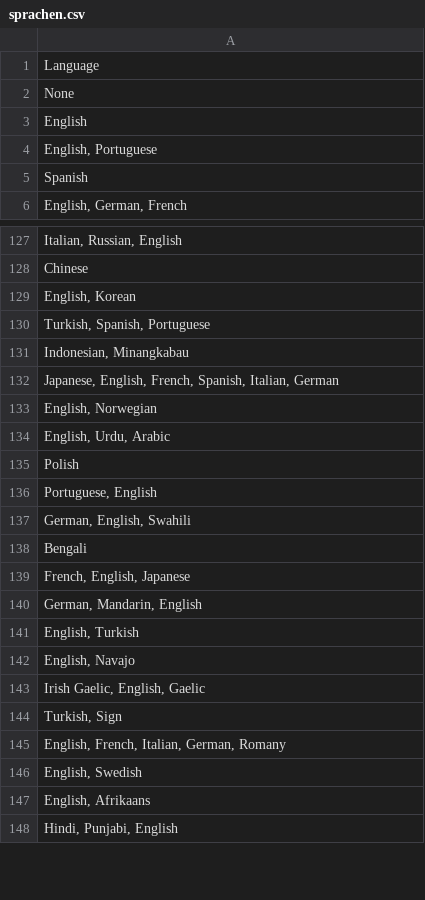
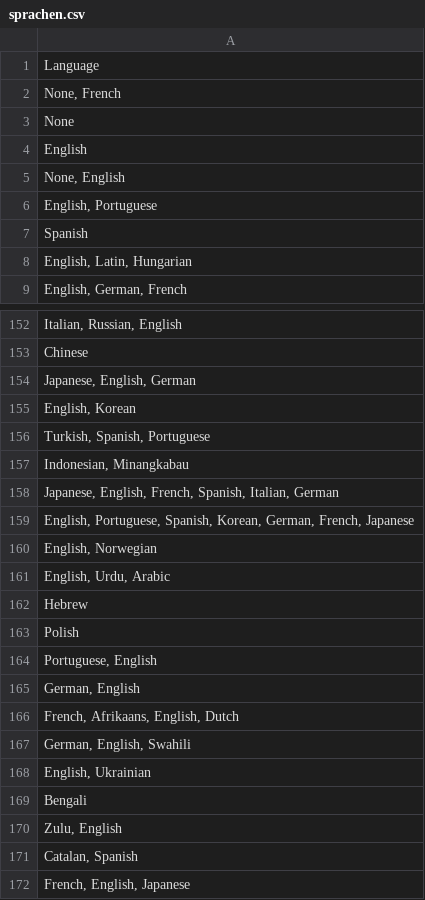
Before and after one commit to PappenHeim10/filmeseite, a CSV file: admin/data/csv/sprachen.csv, drawn as a sheet; only a part is shown, gaps mark what is left out; the shorter side is filled out with more unchanged rows; the diff covers the shown part only; the diff names each change by its address in the sheet, - before the commit and + after, or states it on an @@ line.

```diff
--- a/admin/data/csv/sprachen.csv
+++ b/admin/data/csv/sprachen.csv
+row 2: None, French
+row 5: None, English
+row 8: English, Latin, Hungarian
+row 154: Japanese, English, German
+row 159: English, Portuguese, Spanish, Korean, German, French, Japanese
+row 162: Hebrew
-row 177: German, English
+row 165: German, English
+row 166: French, Afrikaans, English, Dutch
+row 168: English, Ukrainian
+row 170: Zulu, English
+row 171: Catalan, Spanish
```
Also changed, not shown: 46 added rows, 9 moved rows and 6 edited cells elsewhere in this file, admin/data/csv/laender.csv, 21 other files.
